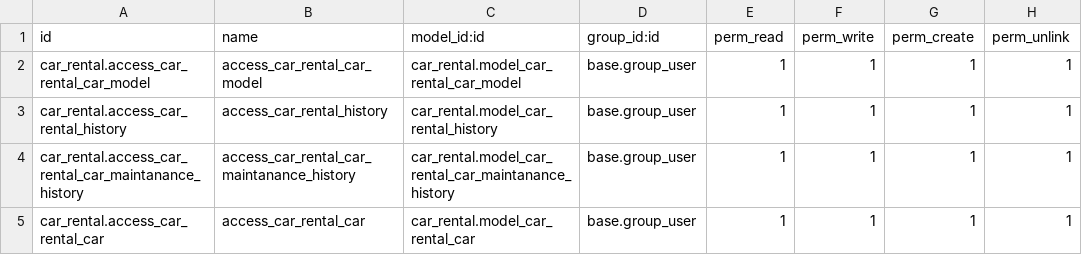
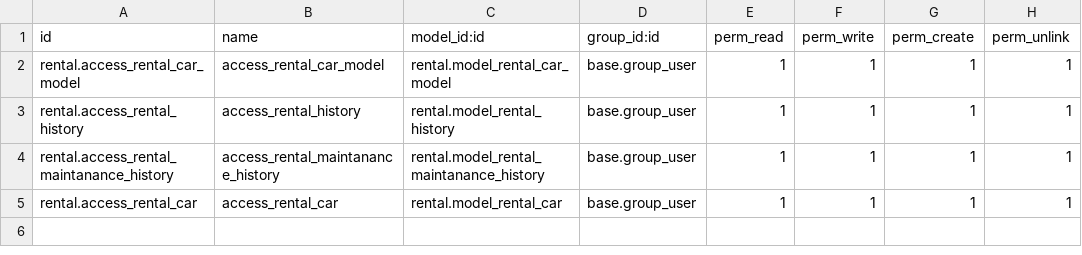
Before and after one commit to Yevhen-Pechurin/academy, a CSV file: rental/security/ir.model.access.csv, drawn as a sheet.

```diff
--- a/rental/security/ir.model.access.csv
+++ b/rental/security/ir.model.access.csv
@@ -1,5 +1,5 @@
 id,name,model_id:id,group_id:id,perm_read,perm_write,perm_create,perm_unlink
-car_rental.access_car_rental_car_model,access_car_rental_car_model,car_rental.model_car_rental_car_model,base.group_user,1,1,1,1
-car_rental.access_car_rental_history,access_car_rental_history,car_rental.model_car_rental_history,base.group_user,1,1,1,1
-car_rental.access_car_rental_car_maintanance_history,access_car_rental_car_maintanance_history,car_rental.model_car_rental_car_maintanance_history,base.group_user,1,1,1,1
-car_rental.access_car_rental_car,access_car_rental_car,car_rental.model_car_rental_car,base.group_user,1,1,1,1
+rental.access_rental_car_model,access_rental_car_model,rental.model_rental_car_model,base.group_user,1,1,1,1
+rental.access_rental_history,access_rental_history,rental.model_rental_history,base.group_user,1,1,1,1
+rental.access_rental_maintanance_history,access_rental_maintanance_history,rental.model_rental_maintanance_history,base.group_user,1,1,1,1
+rental.access_rental_car,access_rental_car,rental.model_rental_car,base.group_user,1,1,1,1
```
Also changed, not shown: 5 other files.
